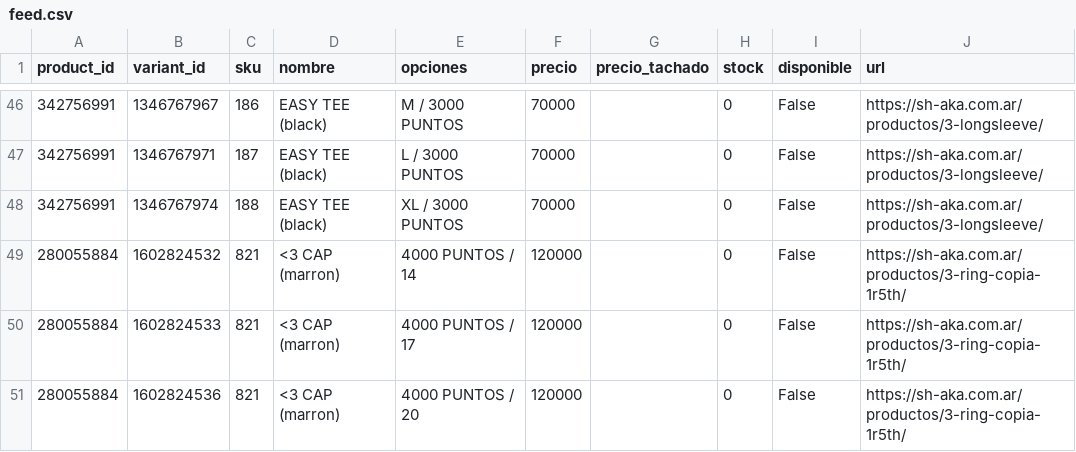
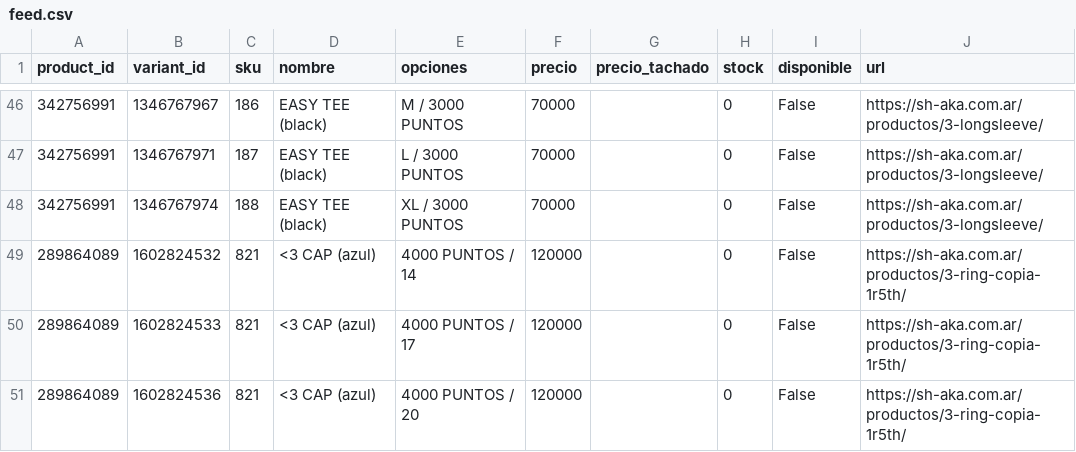
Before and after one commit to matiasugarte-oss/Shaka-Feed, a CSV file: feed.csv, drawn as a sheet; only a part is shown, gaps mark what is left out; the diff covers the shown part only; the diff names each change by its address in the sheet, - before the commit and + after, or states it on an @@ line.

Commit message:
feed: 2026-11-19 12:57

```diff
--- a/feed.csv
+++ b/feed.csv
-A49:A51 (product_id): 280055884
+A49:A51 (product_id): 289864089
-D49:D51 (nombre): <3 CAP (marron)
+D49:D51 (nombre): <3 CAP (azul)
```
Also changed, not shown: 155 edited cells elsewhere in this file, 2 other files.
